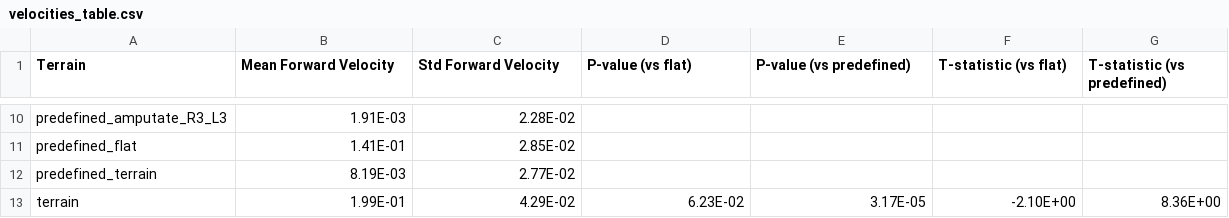
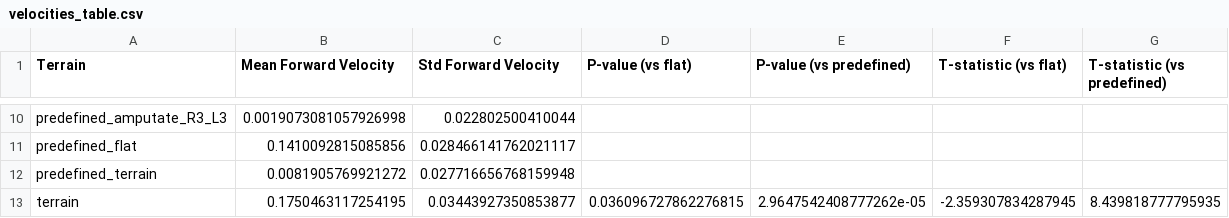
Before and after one commit to Zedonkay/ishayu_metrics, a CSV file: velocity_metric/sheets/velocities_table.csv, drawn as a sheet; only a part is shown, gaps mark what is left out; the diff covers the shown part only; the diff names each change by its address in the sheet, - before the commit and + after, or states it on an @@ line.

```diff
--- a/velocity_metric/sheets/velocities_table.csv
+++ b/velocity_metric/sheets/velocities_table.csv
-B10 (Mean Forward Velocity): 1.91E-03
+B10 (Mean Forward Velocity): 0.0019073081057926998
-C10 (Std Forward Velocity): 2.28E-02
+C10 (Std Forward Velocity): 0.022802500410044
-B11 (Mean Forward Velocity): 1.41E-01
+B11 (Mean Forward Velocity): 0.1410092815085856
-C11 (Std Forward Velocity): 2.85E-02
+C11 (Std Forward Velocity): 0.028466141762021117
-B12 (Mean Forward Velocity): 8.19E-03
+B12 (Mean Forward Velocity): 0.0081905769921272
-C12 (Std Forward Velocity): 2.77E-02
+C12 (Std Forward Velocity): 0.027716656768159948
-B13 (Mean Forward Velocity): 1.99E-01
+B13 (Mean Forward Velocity): 0.1750463117254195
-C13 (Std Forward Velocity): 4.29E-02
+C13 (Std Forward Velocity): 0.03443927350853877
-D13 (P-value (vs flat)): 6.23E-02
+D13 (P-value (vs flat)): 0.036096727862276815
-E13 (P-value (vs predefined)): 3.17E-05
+E13 (P-value (vs predefined)): 2.9647542408777262e-05
-F13 (T-statistic (vs flat)): -2.10E+00
+F13 (T-statistic (vs flat)): -2.359307834287945
-G13 (T-statistic (vs predefined)): 8.36E+00
+G13 (T-statistic (vs predefined)): 8.439818777795935
```
Also changed, not shown: 32 edited cells elsewhere in this file, exponents/sheets/exponents.csv, exponents/sheets/exponents_table.csv, 20 other files.
